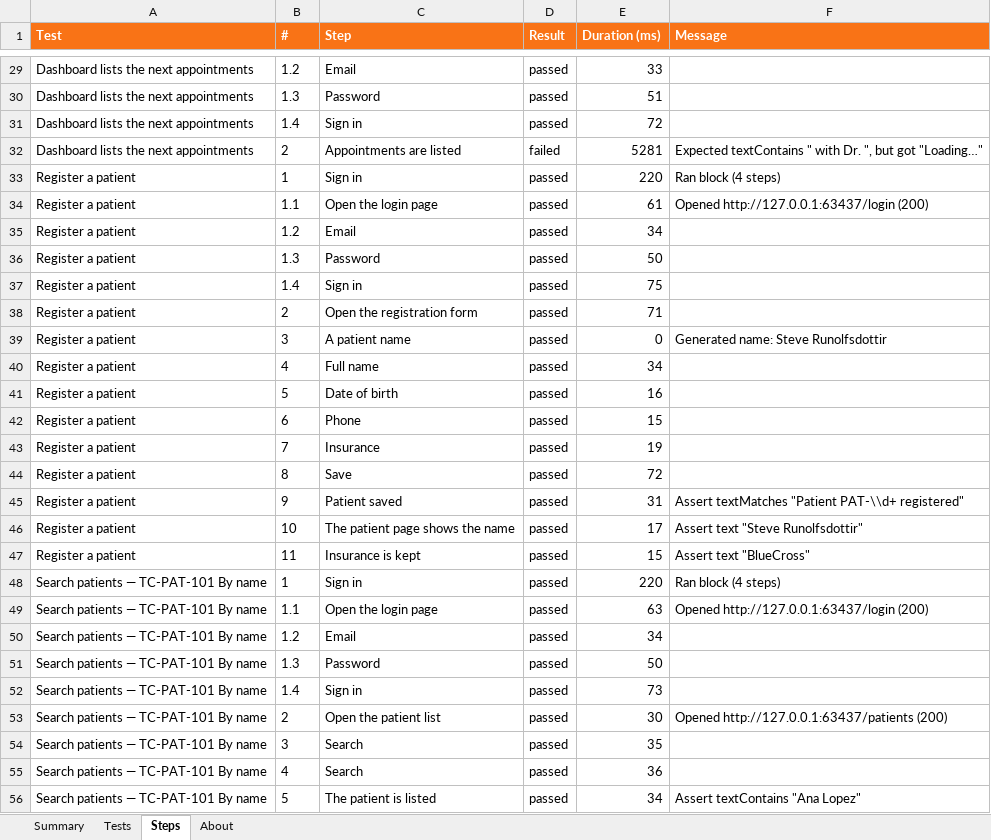
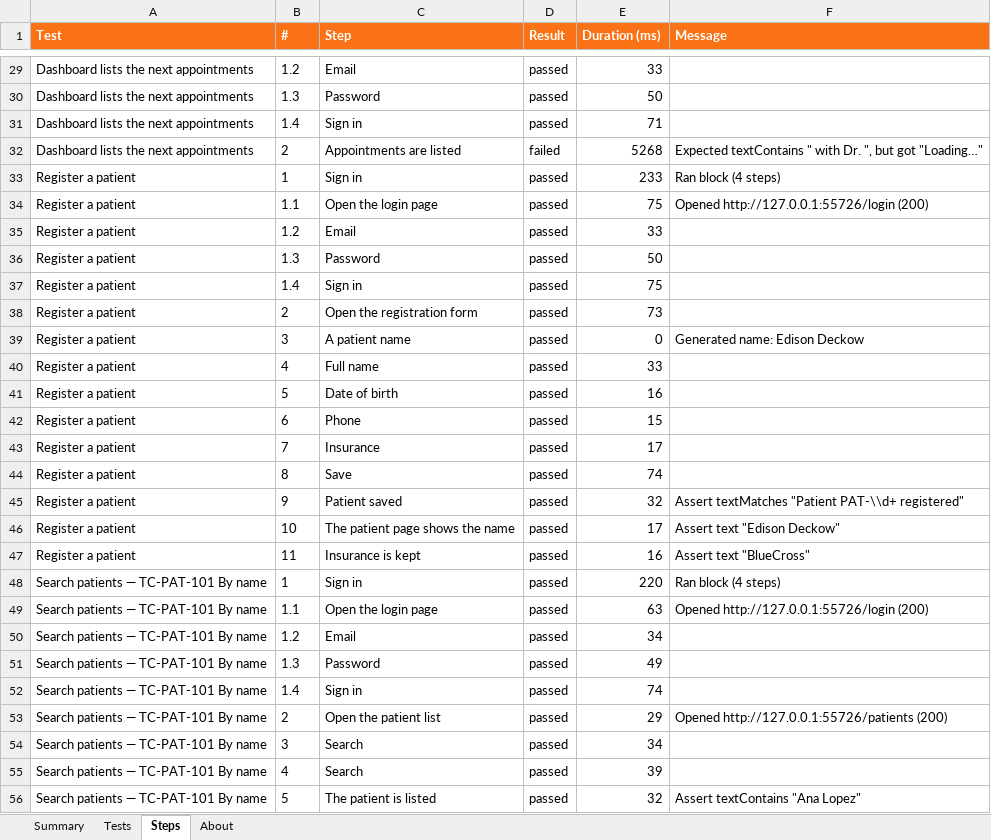
Before and after one commit to zarindev/StepForge, an Excel workbook: docs/samples/run-report.xlsx, sheet Steps, drawn as a sheet; only a part is shown, gaps mark what is left out; values as stored, in another font and other column widths than the file's, no borders; the diff covers the shown part only; the diff names each change by its address in the sheet, - before the commit and + after, or states it on an @@ line.

```diff
--- a/docs/samples/run-report.xlsx (sheet Steps)
+++ b/docs/samples/run-report.xlsx (sheet Steps)
-E30 (Duration (ms)): 51
+E30 (Duration (ms)): 50
-E31 (Duration (ms)): 72
+E31 (Duration (ms)): 71
-E32 (Duration (ms)): 5281
+E32 (Duration (ms)): 5268
-E33 (Duration (ms)): 220
+E33 (Duration (ms)): 233
-E34 (Duration (ms)): 61
+E34 (Duration (ms)): 75
-F34 (Message): Opened http://127.0.0.1:63437/login (200)
+F34 (Message): Opened http://127.0.0.1:55726/login (200)
-E35 (Duration (ms)): 34
+E35 (Duration (ms)): 33
-E38 (Duration (ms)): 71
+E38 (Duration (ms)): 73
-F39 (Message): Generated name: Steve Runolfsdottir
+F39 (Message): Generated name: Edison Deckow
-E40 (Duration (ms)): 34
+E40 (Duration (ms)): 33
-E43 (Duration (ms)): 19
+E43 (Duration (ms)): 17
-E44 (Duration (ms)): 72
+E44 (Duration (ms)): 74
-E45 (Duration (ms)): 31
+E45 (Duration (ms)): 32
-F46 (Message): Assert text "Steve Runolfsdottir"
+F46 (Message): Assert text "Edison Deckow"
-E47 (Duration (ms)): 15
+E47 (Duration (ms)): 16
-F49 (Message): Opened http://127.0.0.1:63437/login (200)
+F49 (Message): Opened http://127.0.0.1:55726/login (200)
-E51 (Duration (ms)): 50
+E51 (Duration (ms)): 49
-E52 (Duration (ms)): 73
+E52 (Duration (ms)): 74
-E53 (Duration (ms)): 30
+E53 (Duration (ms)): 29
-F53 (Message): Opened http://127.0.0.1:63437/patients (200)
+F53 (Message): Opened http://127.0.0.1:55726/patients (200)
-E54 (Duration (ms)): 35
+E54 (Duration (ms)): 34
-E55 (Duration (ms)): 36
+E55 (Duration (ms)): 39
-E56 (Duration (ms)): 34
+E56 (Duration (ms)): 32
```
Also changed, not shown: 156 edited cells elsewhere in this sheet, sheet Tests, sheet Summary, sheet About, 50 other files.
